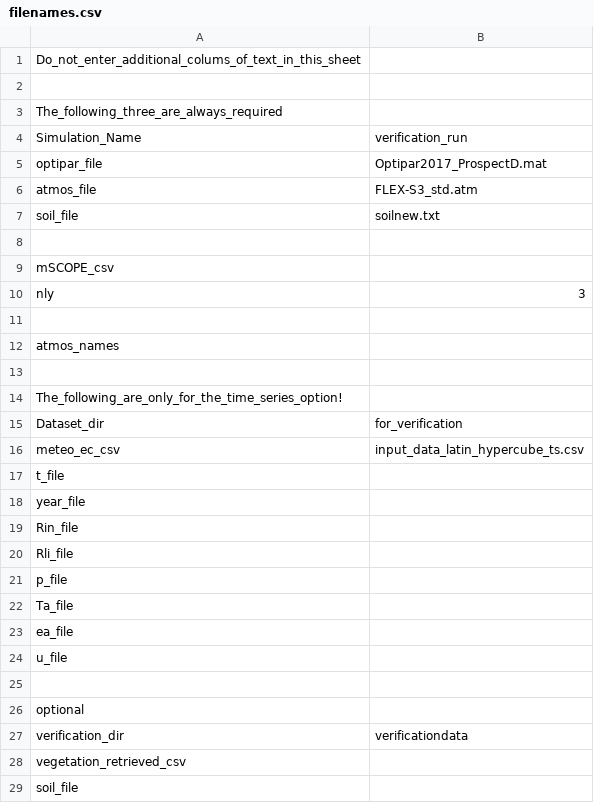
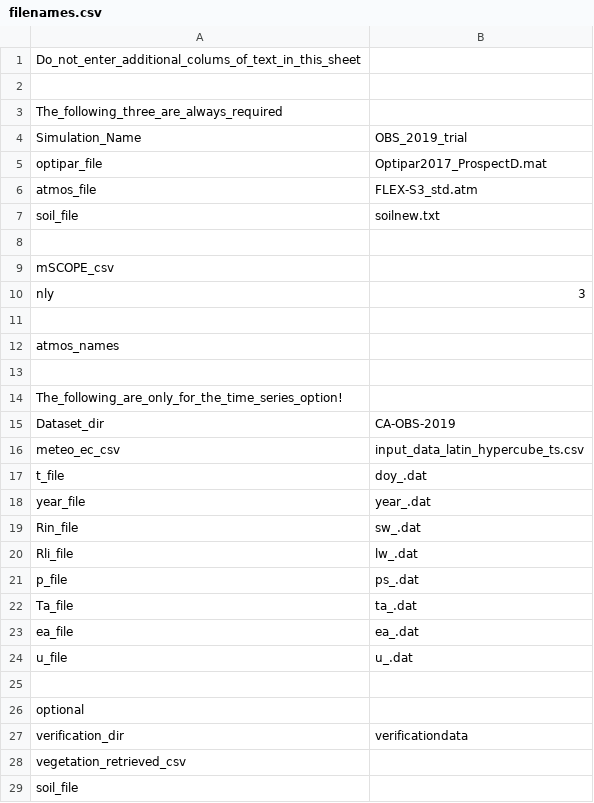
Before and after one commit to zoepierrat/SCOPE2, a CSV file: input/filenames.csv, drawn as a sheet; only a part is shown.

Commit message:
Changes to input parameters for OBS2019
I'm having issues with the timestamp - wondering if this changed from the last version? Also in the inputs it looks for the hypercube data structure - not sure if we have to reformat our other data to look like that...

```diff
--- a/input/filenames.csv
+++ b/input/filenames.csv
@@ -3,3 +3,3 @@ Do_not_enter_additional_colums_of_text_in_this_sheet,
 The_following_three_are_always_required,
-Simulation_Name,verification_run
+Simulation_Name,OBS_2019_trial
 optipar_file,Optipar2017_ProspectD.mat
@@ -14,12 +14,12 @@ atmos_names,
 The_following_are_only_for_the_time_series_option!,
-Dataset_dir,for_verification
+Dataset_dir,CA-OBS-2019
 meteo_ec_csv,input_data_latin_hypercube_ts.csv
-t_file,
-year_file,
-Rin_file,
-Rli_file,
-p_file,
-Ta_file,
-ea_file,
-u_file,
+t_file,doy_.dat
+year_file,year_.dat
+Rin_file,sw_.dat
+Rli_file,lw_.dat
+p_file,ps_.dat
+Ta_file,ta_.dat
+ea_file,ea_.dat
+u_file,u_.dat
 ,
```
Also changed, not shown: input/setoptions.csv, 5 other files.
